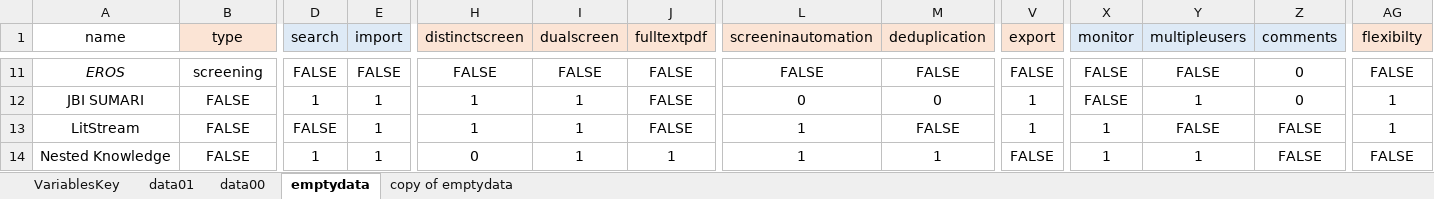
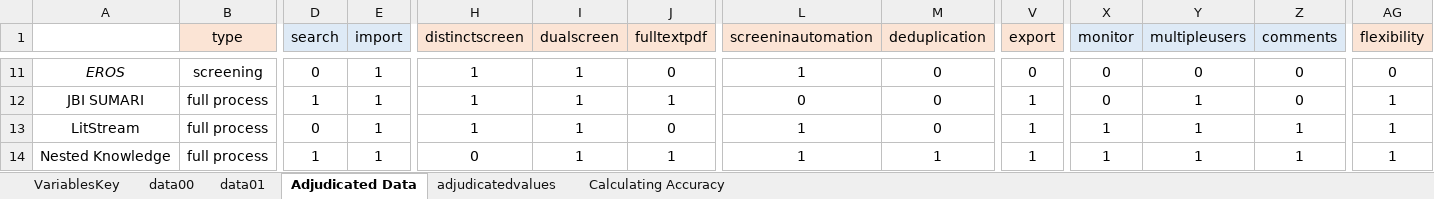
Before and after one commit to cowiekw/sr-software-comparison, an Excel workbook: data/SRsoftwareextraction.xlsx, sheet Adjudicated Data, drawn as a sheet; only a part is shown, gaps mark what is left out; values as stored, in another font and other column widths than the file's, no borders; the diff covers the shown part only; the diff names each change by its address in the sheet, - before the commit and + after, or states it on an @@ line.

```diff
--- a/data/SRsoftwareextraction.xlsx (sheet Adjudicated Data)
+++ b/data/SRsoftwareextraction.xlsx (sheet Adjudicated Data)
-sheet tab: emptydata
+sheet tab: Adjudicated Data
-sheet tab: copy of emptydata
+sheet tab: adjudicatedvalues
+sheet tab: Calculating Accuracy
@@ sheet tab order changed: VariablesKey | data00 | data01 | Adjudicated Data | adjudicatedvalues | Calculating Accuracy @@
-A1: name
+A1: (empty)
-AG1: flexibilty
+AG1: flexibility
-D11 (search): FALSE
+D11 (search): 0
-E11 (import): FALSE
+E11 (import): 1
-H11 (distinctscreen): FALSE
+H11 (distinctscreen): 1
-I11 (dualscreen): FALSE
+I11 (dualscreen): 1
-J11 (fulltextpdf): FALSE
+J11 (fulltextpdf): 0
-L11 (screeninautomation): FALSE
+L11 (screeninautomation): 1
-M11 (deduplication): FALSE
+M11 (deduplication): 0
-V11 (export): FALSE
+V11 (export): 0
-X11:X12 (monitor): FALSE
+X11:X12 (monitor): 0
-Y11 (multipleusers): FALSE
+Y11 (multipleusers): 0
-AG11 (flexibility): FALSE
+AG11 (flexibility): 0
-B12:B14 (type): FALSE
+B12:B14 (type): full process
-J12 (fulltextpdf): FALSE
+J12 (fulltextpdf): 1
-D13 (search): FALSE
+D13 (search): 0
-J13 (fulltextpdf): FALSE
+J13 (fulltextpdf): 0
-M13 (deduplication): FALSE
+M13 (deduplication): 0
-Y13 (multipleusers): FALSE
+Y13 (multipleusers): 1
-Z13:Z14 (comments): FALSE
+Z13:Z14 (comments): 1
-V14 (export): FALSE
+V14 (export): 1
-AG14 (flexibility): FALSE
+AG14 (flexibility): 1
```
Also changed, not shown: 141 edited cells elsewhere in this sheet, sheet adjudicatedvalues, sheet data00, sheet VariablesKey, sheet data01, formulas that keep their value, data/orig_df.xlsx, 28 other files.
